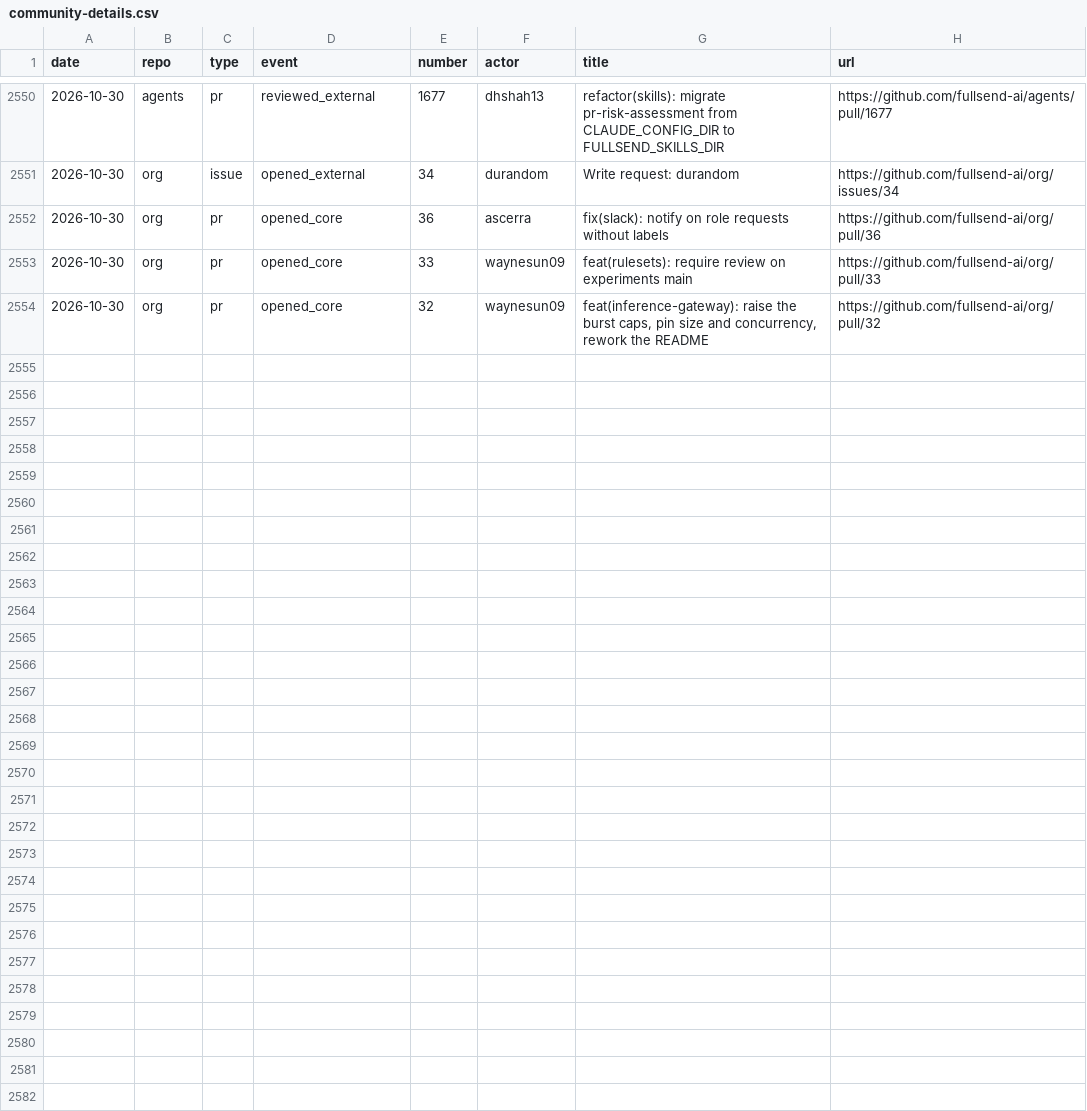
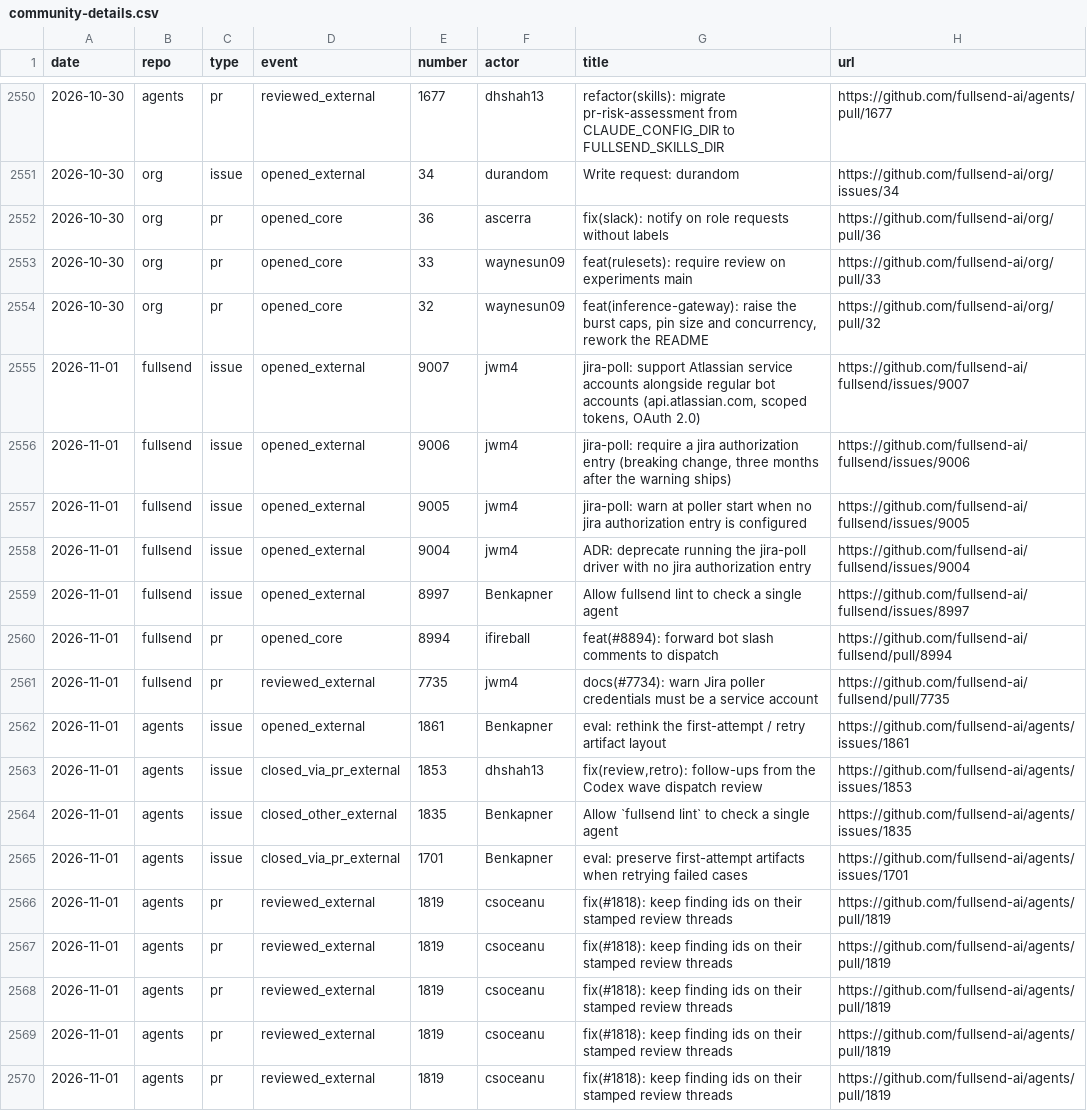
Before and after one commit to jflowers/fullsend-ai-metrics, a CSV file: docs/community-details.csv, drawn as a sheet; only a part is shown, gaps mark what is left out.

```diff
--- a/docs/community-details.csv
+++ b/docs/community-details.csv
@@ -2554 +2554,17 @@ date,repo,type,event,number,actor,title,url
 2026-10-30,org,pr,opened_core,32,waynesun09,"feat(inference-gateway): raise the burst caps, pin size and concurrency, rework the README",https://github.com/fullsend-ai/org/pull/32
+2026-11-01,fullsend,issue,opened_external,9007,jwm4,"jira-poll: support Atlassian service accounts alongside regular bot accounts (api.atlassian.com, scoped tokens, OAuth 2.0)",https://github.com/fullsend-ai/fullsend/issues/9007
+2026-11-01,fullsend,issue,opened_external,9006,jwm4,"jira-poll: require a jira authorization entry (breaking change, three months after the warning ships)",https://github.com/fullsend-ai/fullsend/issues/9006
+2026-11-01,fullsend,issue,opened_external,9005,jwm4,"jira-poll: warn at poller start when no jira authorization entry is configured",https://github.com/fullsend-ai/fullsend/issues/9005
+2026-11-01,fullsend,issue,opened_external,9004,jwm4,"ADR: deprecate running the jira-poll driver with no jira authorization entry",https://github.com/fullsend-ai/fullsend/issues/9004
+2026-11-01,fullsend,issue,opened_external,8997,Benkapner,"Allow fullsend lint to check a single agent",https://github.com/fullsend-ai/fullsend/issues/8997
+2026-11-01,fullsend,pr,opened_core,8994,ifireball,"feat(#8894): forward bot slash comments to dispatch",https://github.com/fullsend-ai/fullsend/pull/8994
+2026-11-01,fullsend,pr,reviewed_external,7735,jwm4,"docs(#7734): warn Jira poller credentials must be a service account",https://github.com/fullsend-ai/fullsend/pull/7735
+2026-11-01,agents,issue,opened_external,1861,Benkapner,"eval: rethink the first-attempt / retry artifact layout",https://github.com/fullsend-ai/agents/issues/1861
+2026-11-01,agents,issue,closed_via_pr_external,1853,dhshah13,"fix(review,retro): follow-ups from the Codex wave dispatch review",https://github.com/fullsend-ai/agents/issues/1853
+2026-11-01,agents,issue,closed_other_external,1835,Benkapner,"Allow `fullsend lint` to check a single agent",https://github.com/fullsend-ai/agents/issues/1835
+2026-11-01,agents,issue,closed_via_pr_external,1701,Benkapner,"eval: preserve first-attempt artifacts when retrying failed cases",https://github.com/fullsend-ai/agents/issues/1701
+2026-11-01,agents,pr,reviewed_external,1819,csoceanu,"fix(#1818): keep finding ids on their stamped review threads",https://github.com/fullsend-ai/agents/pull/1819
+2026-11-01,agents,pr,reviewed_external,1819,csoceanu,"fix(#1818): keep finding ids on their stamped review threads",https://github.com/fullsend-ai/agents/pull/1819
+2026-11-01,agents,pr,reviewed_external,1819,csoceanu,"fix(#1818): keep finding ids on their stamped review threads",https://github.com/fullsend-ai/agents/pull/1819
+2026-11-01,agents,pr,reviewed_external,1819,csoceanu,"fix(#1818): keep finding ids on their stamped review threads",https://github.com/fullsend-ai/agents/pull/1819
+2026-11-01,agents,pr,reviewed_external,1819,csoceanu,"fix(#1818): keep finding ids on their stamped review threads",https://github.com/fullsend-ai/agents/pull/1819
```
Also changed, not shown: docs/community.csv, docs/metrics.csv, 6 other files.
